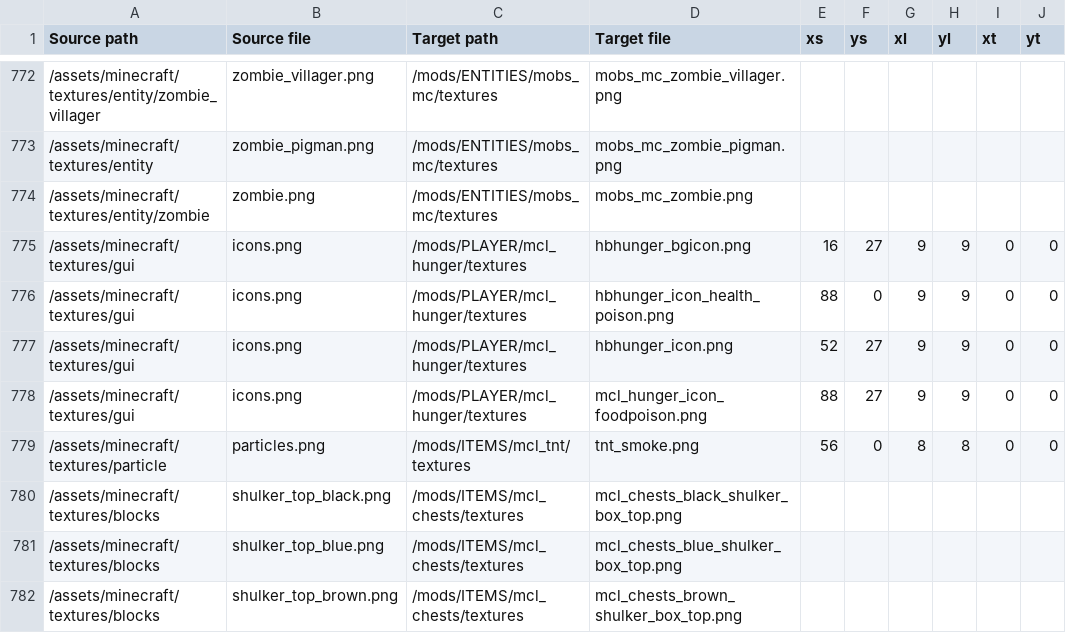
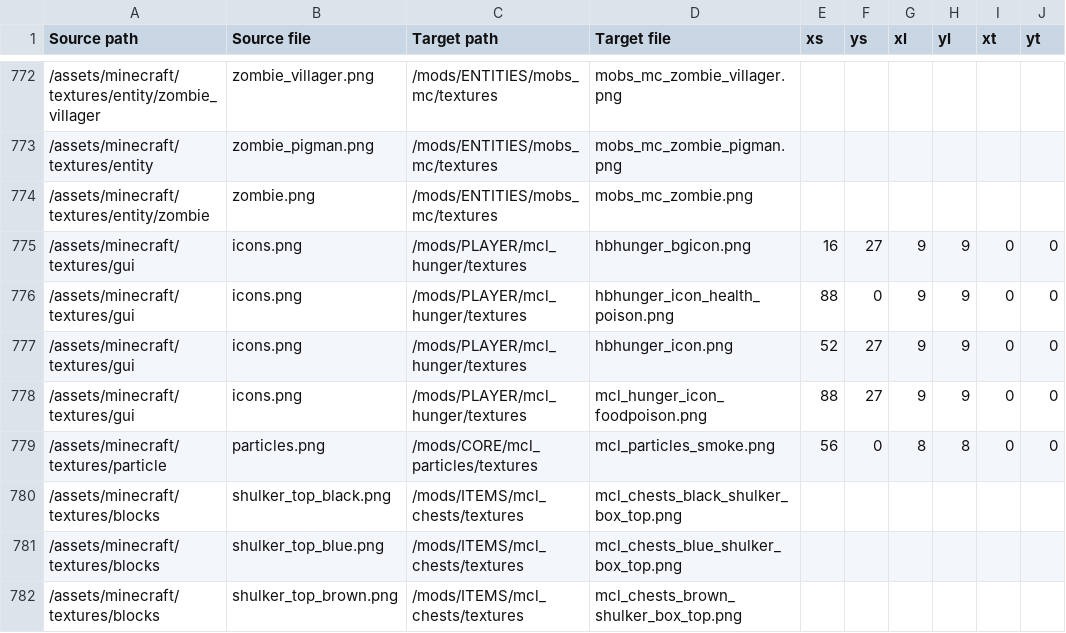
Before and after one commit to VoxeLibre/VoxeLibre, a CSV file: tools/Conversion_Table.csv, drawn as a sheet; only a part is shown, gaps mark what is left out; the diff names each change by its address in the sheet, - before the commit and + after, or states it on an @@ line.

Commit message:
Rename and move texture: tnt_smoke

```diff
--- a/tools/Conversion_Table.csv
+++ b/tools/Conversion_Table.csv
-C779 (Target path): /mods/ITEMS/mcl_tnt/textures
+C779 (Target path): /mods/CORE/mcl_particles/textures
-D779 (Target file): tnt_smoke.png
+D779 (Target file): mcl_particles_smoke.png
```
Also changed, not shown: 10 other files.
